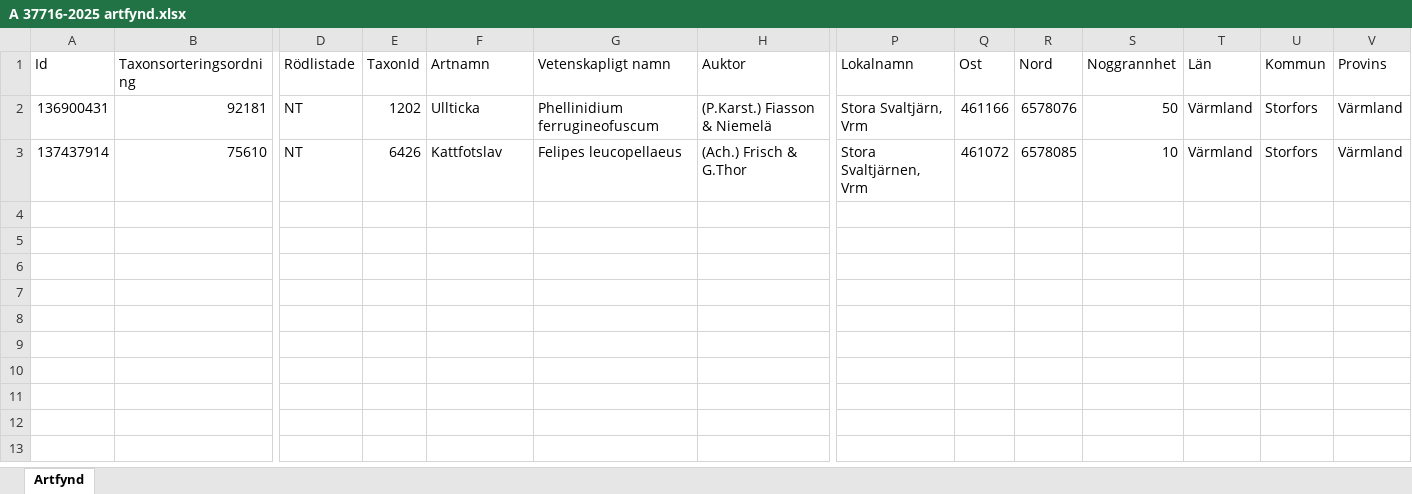
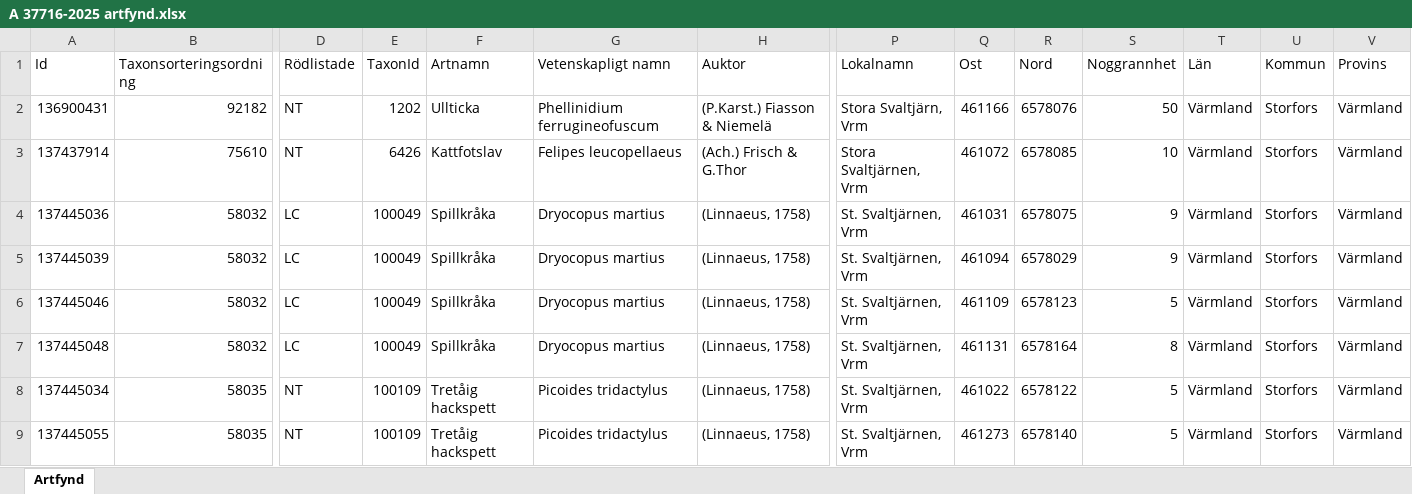
Before and after one commit to klasma/Logging_1760, an Excel workbook: artfynd/A 37716-2025 artfynd.xlsx, sheet Artfynd, drawn as a sheet; only a part is shown, gaps mark what is left out; values as stored, in another font and other column widths than the file's, no borders; rows hold the shown columns only; the diff names each change by its address in the sheet, - before the commit and + after, or states it on an @@ line.

```diff
--- a/artfynd/A 37716-2025 artfynd.xlsx (sheet Artfynd)
+++ b/artfynd/A 37716-2025 artfynd.xlsx (sheet Artfynd)
-B2 (Taxonsorteringsordning): 92181
+B2 (Taxonsorteringsordning): 92182
+row 4: 137445036 | 58032 | LC | 100049 | Spillkråka | Dryocopus martius | (Linnaeus, 1758) | St. Svaltjärnen, Vrm | 461031 | 6578075 | 9 | Värmland | Storfors | Värmland
+row 5: 137445039 | 58032 | LC | 100049 | Spillkråka | Dryocopus martius | (Linnaeus, 1758) | St. Svaltjärnen, Vrm | 461094 | 6578029 | 9 | Värmland | Storfors | Värmland
+row 6: 137445046 | 58032 | LC | 100049 | Spillkråka | Dryocopus martius | (Linnaeus, 1758) | St. Svaltjärnen, Vrm | 461109 | 6578123 | 5 | Värmland | Storfors | Värmland
+row 7: 137445048 | 58032 | LC | 100049 | Spillkråka | Dryocopus martius | (Linnaeus, 1758) | St. Svaltjärnen, Vrm | 461131 | 6578164 | 8 | Värmland | Storfors | Värmland
+row 8: 137445034 | 58035 | NT | 100109 | Tretåig hackspett | Picoides tridactylus | (Linnaeus, 1758) | St. Svaltjärnen, Vrm | 461022 | 6578122 | 5 | Värmland | Storfors | Värmland
+row 9: 137445055 | 58035 | NT | 100109 | Tretåig hackspett | Picoides tridactylus | (Linnaeus, 1758) | St. Svaltjärnen, Vrm | 461273 | 6578140 | 5 | Värmland | Storfors | Värmland
```
Also changed, not shown: artfynd/A 21111-2025 artfynd.xlsx, artfynd/A 31441-2026 artfynd.xlsx, 57 other files.
